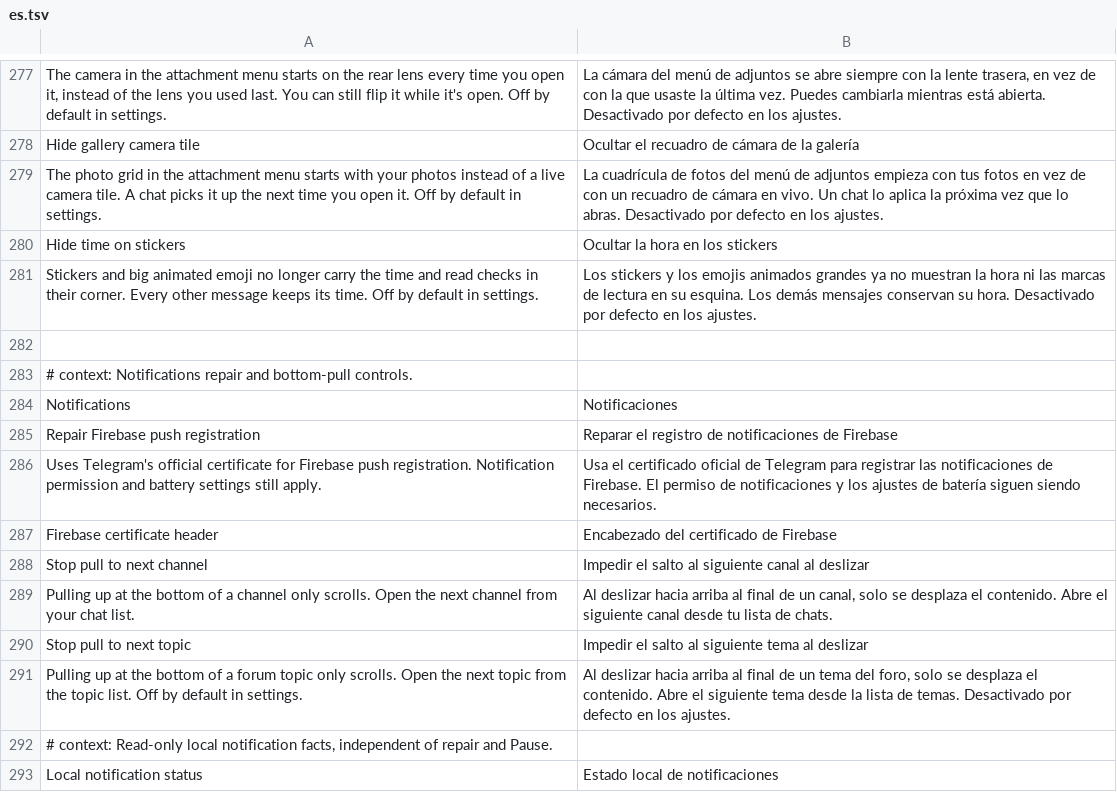
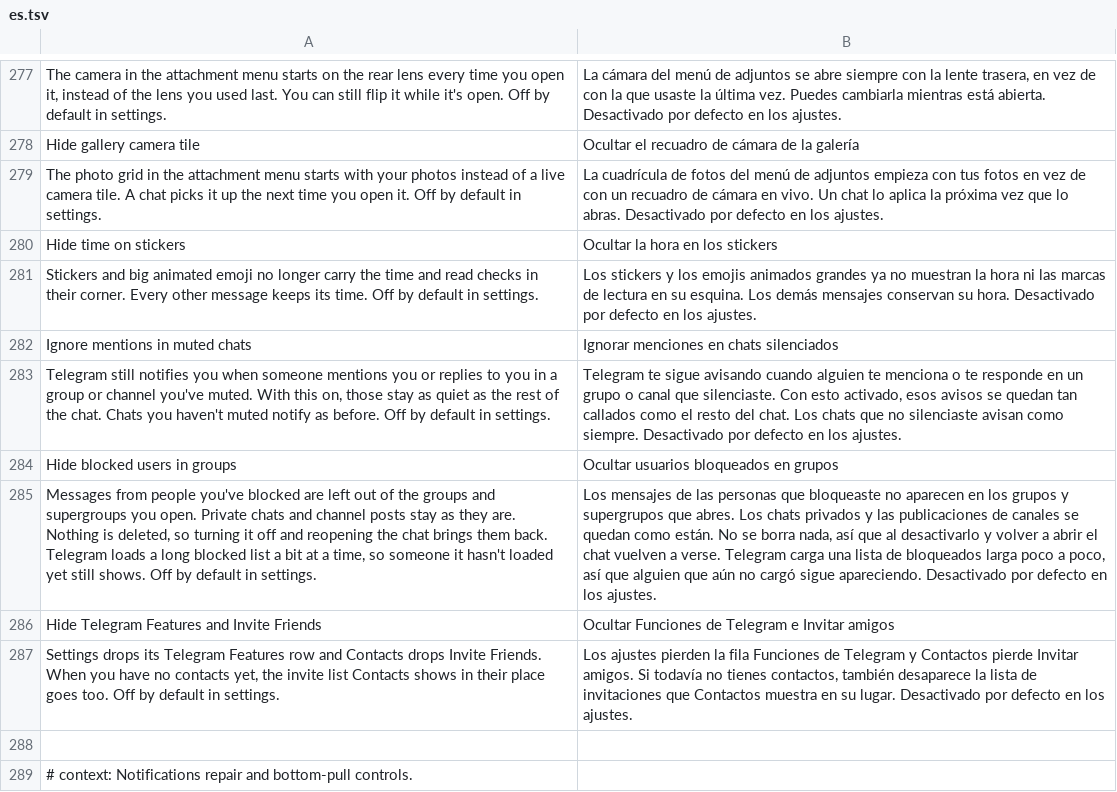
Before and after one commit to SysAdminDoc/HushTelegram, a TSV file: extensions/shared/library/src/main/l10n/es.tsv, drawn as a sheet; only a part is shown, gaps mark what is left out; the shorter side is filled out with more unchanged rows; the diff names each change by its address in the sheet, - before the commit and + after, or states it on an @@ line.

```diff
--- a/extensions/shared/library/src/main/l10n/es.tsv
+++ b/extensions/shared/library/src/main/l10n/es.tsv
+row 282: Ignore mentions in muted chats | Ignorar menciones en chats silenciados
+row 283: Telegram still notifies you when someone mentions you or replies to you in a group or channel you've muted. With this on, those stay as quiet as the rest of the chat. Chats you haven't muted notify as before. Off by default in settings. | Telegram te sigue avisando cuando alguien te menciona o te responde en un grupo o canal que silenciaste. Con esto activado, esos avisos se quedan tan callados como el resto del chat. Los chats que no silenciaste avisan como siempre. Desactivado por defecto en los ajustes.
+row 284: Hide blocked users in groups | Ocultar usuarios bloqueados en grupos
+row 285: Messages from people you've blocked are left out of the groups and supergroups you open. Private chats and channel posts stay as they are. Nothing is deleted, so turning it off and reopening the chat brings them back. Telegram loads a long blocked list a bit at a time, so someone it hasn't loaded yet still shows. Off by default in settings. | Los mensajes de las personas que bloqueaste no aparecen en los grupos y supergrupos que abres. Los chats privados y las publicaciones de canales se quedan como están. No se borra nada, así que al desactivarlo y volver a abrir el chat vuelven a verse. Telegram carga una lista de bloqueados larga poco a poco, así que alguien que aún no cargó sigue apareciendo. Desactivado por defecto en los ajustes.
+row 286: Hide Telegram Features and Invite Friends | Ocultar Funciones de Telegram e Invitar amigos
+row 287: Settings drops its Telegram Features row and Contacts drops Invite Friends. When you have no contacts yet, the invite list Contacts shows in their place goes too. Off by default in settings. | Los ajustes pierden la fila Funciones de Telegram y Contactos pierde Invitar amigos. Si todavía no tienes contactos, también desaparece la lista de invitaciones que Contactos muestra en su lugar. Desactivado por defecto en los ajustes.
```
Also changed, not shown: extensions/shared/library/src/main/l10n/de.tsv, extensions/shared/library/src/main/l10n/in.tsv, 37 other files.
